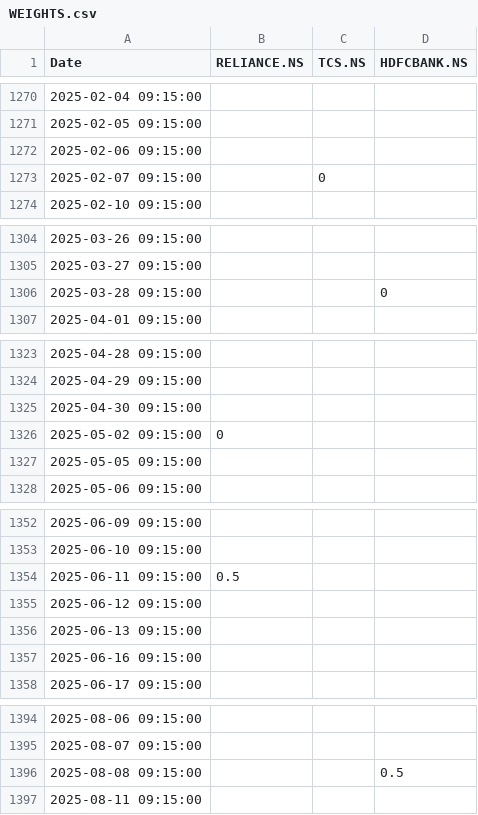
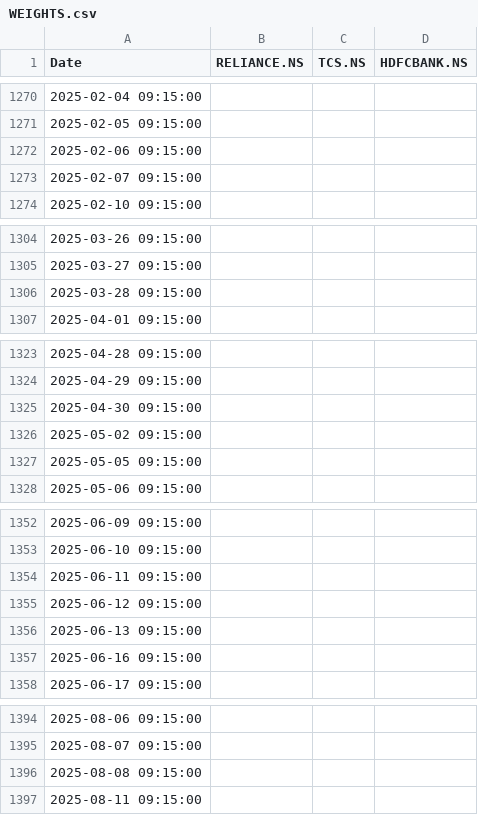
Before and after one commit to Ujjwal0Singh0/inv_tm_backtester, a CSV file: input_weights/WEIGHTS.csv, drawn as a sheet; only a part is shown, gaps mark what is left out; the diff covers the shown part only.

```diff
--- a/input_weights/WEIGHTS.csv
+++ b/input_weights/WEIGHTS.csv
@@ -1272,3 +1272,3 @@ Date,RELIANCE.NS,TCS.NS,HDFCBANK.NS
 2025-02-06 09:15:00,,,
-2025-02-07 09:15:00,,0,
+2025-02-07 09:15:00,,,
 2025-02-10 09:15:00,,,
@@ -1305,3 +1305,3 @@ Date,RELIANCE.NS,TCS.NS,HDFCBANK.NS
 2025-03-27 09:15:00,,,
-2025-03-28 09:15:00,,,0
+2025-03-28 09:15:00,,,
 2025-04-01 09:15:00,,,
@@ -1325,3 +1325,3 @@ Date,RELIANCE.NS,TCS.NS,HDFCBANK.NS
 2025-04-30 09:15:00,,,
-2025-05-02 09:15:00,0,,
+2025-05-02 09:15:00,,,
 2025-05-05 09:15:00,,,
@@ -1353,3 +1353,3 @@ Date,RELIANCE.NS,TCS.NS,HDFCBANK.NS
 2025-06-10 09:15:00,,,
-2025-06-11 09:15:00,0.5,,
+2025-06-11 09:15:00,,,
 2025-06-12 09:15:00,,,
@@ -1395,3 +1395,3 @@ Date,RELIANCE.NS,TCS.NS,HDFCBANK.NS
 2025-08-07 09:15:00,,,
-2025-08-08 09:15:00,,,0.5
+2025-08-08 09:15:00,,,
 2025-08-11 09:15:00,,,
```
Also changed, not shown: 7 edited cells elsewhere in this file, 7 other files.
